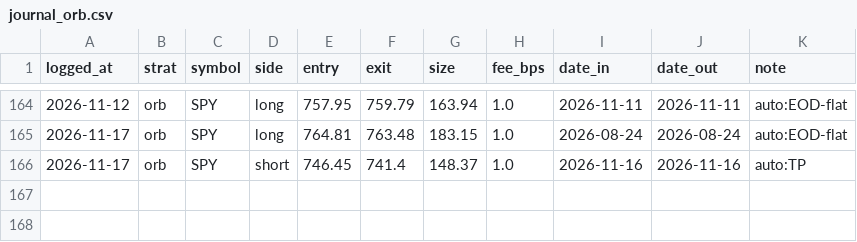
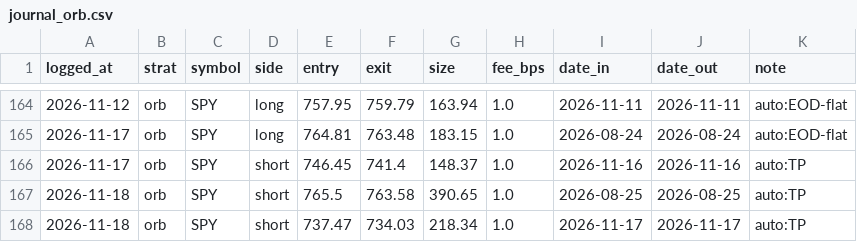
Before and after one commit to fkaaq505-eng/trade-signals, a CSV file: journal_orb.csv, drawn as a sheet; only a part is shown, gaps mark what is left out; the diff names each change by its address in the sheet, - before the commit and + after, or states it on an @@ line.

```diff
--- a/journal_orb.csv
+++ b/journal_orb.csv
+row 167: 2026-11-18 | orb | SPY | short | 765.5 | 763.58 | 390.65 | 1.0 | 2026-08-25 | 2026-08-25 | auto:TP
+row 168: 2026-11-18 | orb | SPY | short | 737.47 | 734.03 | 218.34 | 1.0 | 2026-11-17 | 2026-11-17 | auto:TP
```
